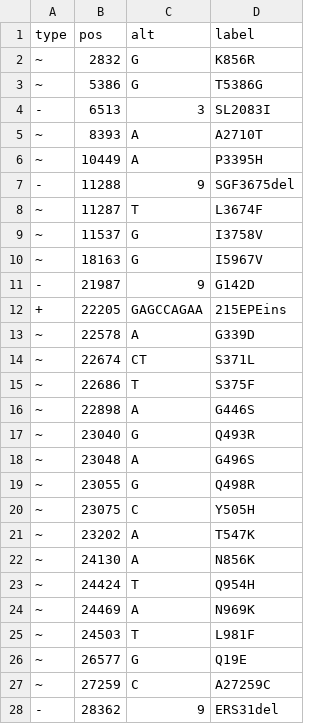
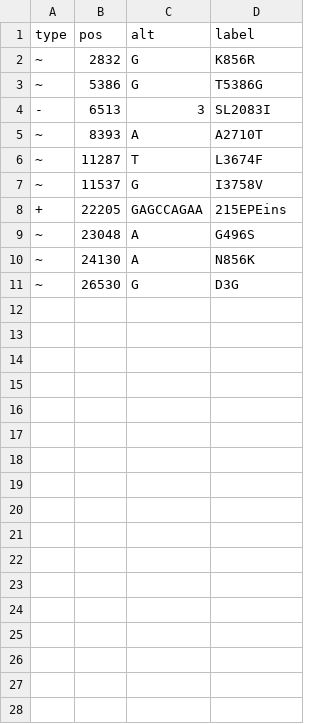
Before and after one commit to PoonLab/gromstole, a CSV file: lineages/BA.1.csv, drawn as a sheet.

Commit message:
Updated BA.2 list, see https://github.com/cov-lineages/pango-designation/issues/410 Removed B.1.1.529 mutations from BA.1 and BA.2 lists - otherwise attempting to estimate the frequency of either sublineage is confounded. Fixed docstrings in minimap2.py Starting to work on issue #39

```diff
--- a/lineages/BA.1.csv
+++ b/lineages/BA.1.csv
@@ -5,24 +5,7 @@
 "~",8393,"A","A2710T"
-"~",10449,"A","P3395H"
-"-",11288,"9","SGF3675del"
 "~",11287,"T","L3674F"
 "~",11537,"G","I3758V"
-"~",18163,"G","I5967V"
-"-",21987,"9","G142D"
 "+",22205,"GAGCCAGAA","215EPEins"
-"~",22578,"A","G339D"
-"~",22674,"CT","S371L"
-"~",22686,"T","S375F"
-"~",22898,"A","G446S"
-"~",23040,"G","Q493R"
 "~",23048,"A","G496S"
-"~",23055,"G","Q498R"
-"~",23075,"C","Y505H"
-"~",23202,"A","T547K"
 "~",24130,"A","N856K"
-"~",24424,"T","Q954H"
-"~",24469,"A","N969K"
-"~",24503,"T","L981F"
-"~",26577,"G","Q19E"
-"~",27259,"C","A27259C"
-"-",28362,"9","ERS31del"
+"~",26530,"G","D3G"
```
Also changed, not shown: data/omicron-BA-final.csv, lineages/B.1.1.529.csv, 5 other files.
